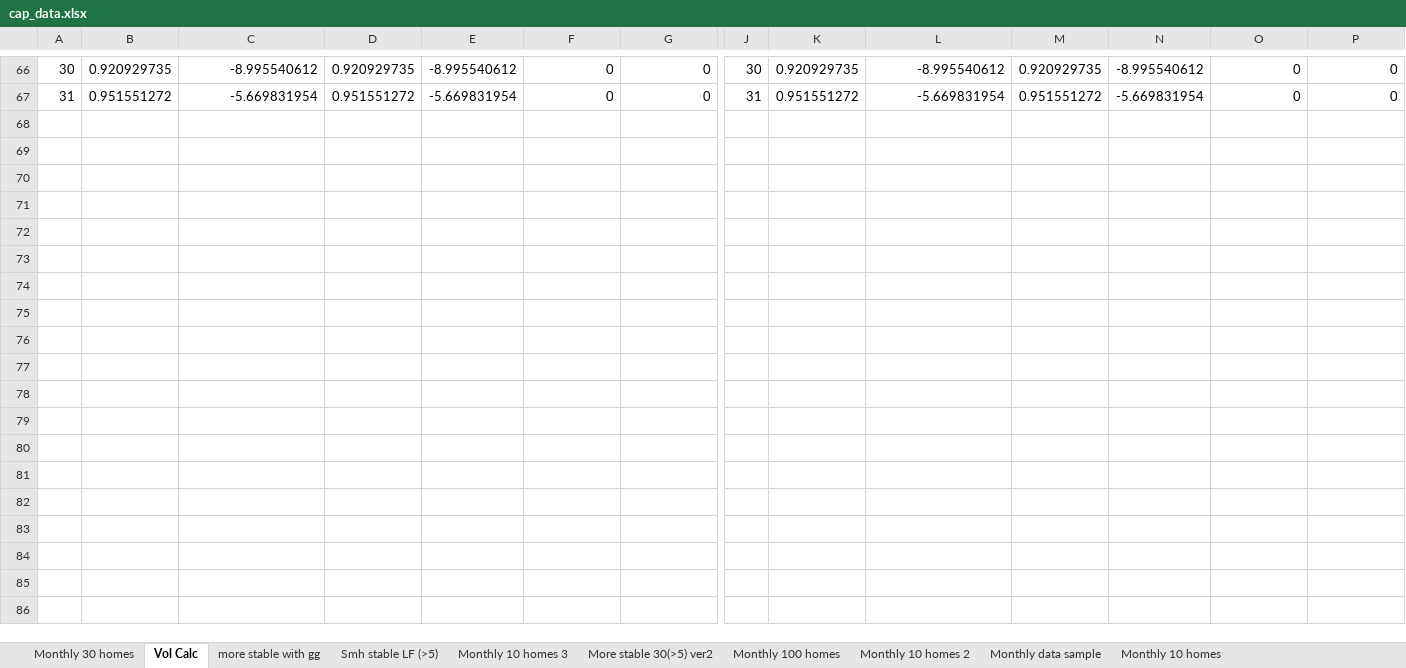
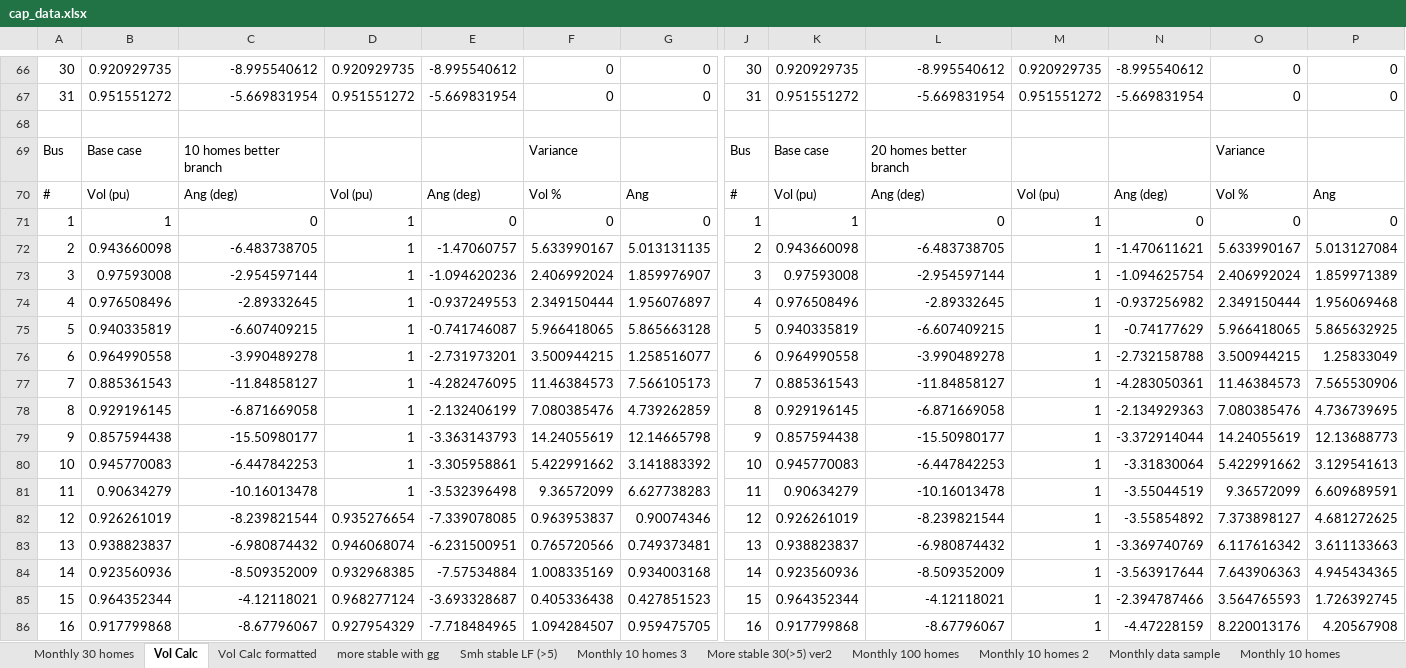
Before and after one commit to nanoha25/CapWork, an Excel workbook: cap_data.xlsx, sheet Vol Calc, drawn as a sheet; only a part is shown, gaps mark what is left out; values as stored, in another font and other column widths than the file's, no borders; rows hold the shown columns only; the diff covers the shown part only; the diff names each change by its address in the sheet, - before the commit and + after, or states it on an @@ line.

Commit message:
Final modification of the code
Features are fixed and run successfully.
Small fix on one file for loadcase function.
Adds a new xlsx sheet for formatting existing data.

```diff
--- a/cap_data.xlsx (sheet Vol Calc)
+++ b/cap_data.xlsx (sheet Vol Calc)
+sheet tab: Vol Calc formatted
+row 68: (empty)
+row 69: Bus | Base case | 10 homes better branch |  |  | Variance |  | Bus | Base case | 20 homes better branch |  |  | Variance
+row 70: # | Vol (pu) | Ang (deg) | Vol (pu) | Ang (deg) | Vol % | Ang | # | Vol (pu) | Ang (deg) | Vol (pu) | Ang (deg) | Vol % | Ang
+row 71: 1 | 1 | 0 | 1 | 0 | 0 | 0 | 1 | 1 | 0 | 1 | 0 | 0 | 0
+row 72: 2 | 0.943660098 | -6.483738705 | 1 | -1.47060757 | 5.633990167 | 5.013131135 | 2 | 0.943660098 | -6.483738705 | 1 | -1.470611621 | 5.633990167 | 5.013127084
+row 73: 3 | 0.97593008 | -2.954597144 | 1 | -1.094620236 | 2.406992024 | 1.859976907 | 3 | 0.97593008 | -2.954597144 | 1 | -1.094625754 | 2.406992024 | 1.859971389
+row 74: 4 | 0.976508496 | -2.89332645 | 1 | -0.937249553 | 2.349150444 | 1.956076897 | 4 | 0.976508496 | -2.89332645 | 1 | -0.937256982 | 2.349150444 | 1.956069468
+row 75: 5 | 0.940335819 | -6.607409215 | 1 | -0.741746087 | 5.966418065 | 5.865663128 | 5 | 0.940335819 | -6.607409215 | 1 | -0.74177629 | 5.966418065 | 5.865632925
+row 76: 6 | 0.964990558 | -3.990489278 | 1 | -2.731973201 | 3.500944215 | 1.258516077 | 6 | 0.964990558 | -3.990489278 | 1 | -2.732158788 | 3.500944215 | 1.25833049
+row 77: 7 | 0.885361543 | -11.84858127 | 1 | -4.282476095 | 11.46384573 | 7.566105173 | 7 | 0.885361543 | -11.84858127 | 1 | -4.283050361 | 11.46384573 | 7.565530906
+row 78: 8 | 0.929196145 | -6.871669058 | 1 | -2.132406199 | 7.080385476 | 4.739262859 | 8 | 0.929196145 | -6.871669058 | 1 | -2.134929363 | 7.080385476 | 4.736739695
+row 79: 9 | 0.857594438 | -15.50980177 | 1 | -3.363143793 | 14.24055619 | 12.14665798 | 9 | 0.857594438 | -15.50980177 | 1 | -3.372914044 | 14.24055619 | 12.13688773
+row 80: 10 | 0.945770083 | -6.447842253 | 1 | -3.305958861 | 5.422991662 | 3.141883392 | 10 | 0.945770083 | -6.447842253 | 1 | -3.31830064 | 5.422991662 | 3.129541613
+row 81: 11 | 0.90634279 | -10.16013478 | 1 | -3.532396498 | 9.36572099 | 6.627738283 | 11 | 0.90634279 | -10.16013478 | 1 | -3.55044519 | 9.36572099 | 6.609689591
+row 82: 12 | 0.926261019 | -8.239821544 | 0.935276654 | -7.339078085 | 0.963953837 | 0.90074346 | 12 | 0.926261019 | -8.239821544 | 1 | -3.55854892 | 7.373898127 | 4.681272625
+row 83: 13 | 0.938823837 | -6.980874432 | 0.946068074 | -6.231500951 | 0.765720566 | 0.749373481 | 13 | 0.938823837 | -6.980874432 | 1 | -3.369740769 | 6.117616342 | 3.611133663
+row 84: 14 | 0.923560936 | -8.509352009 | 0.932968385 | -7.57534884 | 1.008335169 | 0.934003168 | 14 | 0.923560936 | -8.509352009 | 1 | -3.563917644 | 7.643906363 | 4.945434365
+row 85: 15 | 0.964352344 | -4.12118021 | 0.968277124 | -3.693328687 | 0.405336438 | 0.427851523 | 15 | 0.964352344 | -4.12118021 | 1 | -2.394787466 | 3.564765593 | 1.726392745
+row 86: 16 | 0.917799868 | -8.67796067 | 0.927954329 | -7.718484965 | 1.094284507 | 0.959475705 | 16 | 0.917799868 | -8.67796067 | 1 | -4.47228159 | 8.220013176 | 4.20567908
```
Also changed, not shown: 49 added rows and 61 edited cells elsewhere in this sheet, formulas that keep their value, 3 other files.
